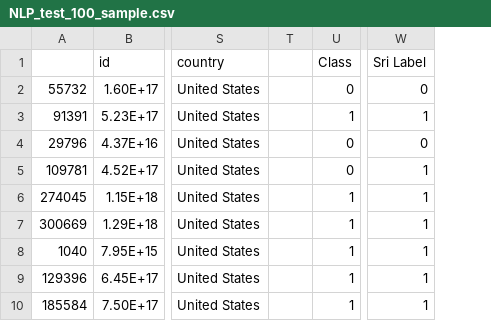
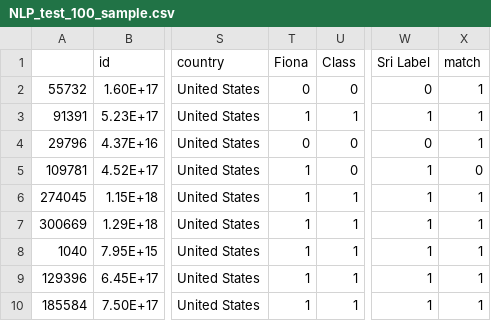
Before and after one commit to csci-e597-sp2022-lymedisease/lymedisease, a CSV file: data/NLP_test_100_sample.csv, drawn as a sheet; only a part is shown, gaps mark what is left out; removed rows and columns are numbered as before the commit, all else as after; the diff names each change by its address in the sheet, - before the commit and + after, or states it on an @@ line.

Commit message:
UPDATE: match

```diff
--- a/data/NLP_test_100_sample.csv
+++ b/data/NLP_test_100_sample.csv
-column T, empty
+column T (Fiona), rows 2-10: 0 | 1 | 0 | 1 | 1 | 1 | 1 | 1 | 1
+column X (match), rows 2-10: 1 | 1 | 1 | 0 | 1 | 1 | 1 | 1 | 1
```
